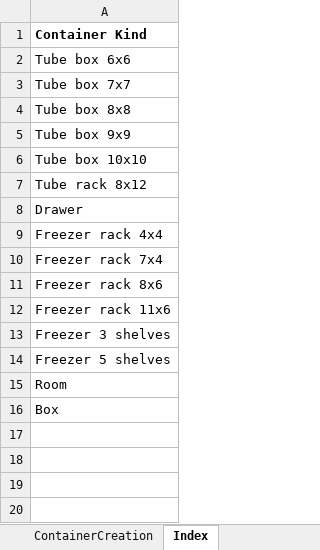
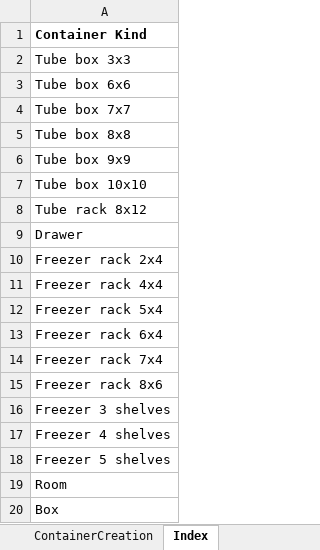
Before and after one commit to c3g/freezeman, an Excel workbook: backend/fms_core/static/submission_templates/Container_creation_vtest.xlsx, sheet Index, drawn as a sheet; values as stored, in another font and other column widths than the file's, no borders; removed rows and columns are numbered as before the commit, all else as after; the diff names each change by its address in the sheet, - before the commit and + after, or states it on an @@ line.

Commit message:
template container_creation

```diff
--- a/backend/fms_core/static/submission_templates/Container_creation_vtest.xlsx (sheet Index)
+++ b/backend/fms_core/static/submission_templates/Container_creation_vtest.xlsx (sheet Index)
+row 2: Tube box 3x3
+row 10: Freezer rack 2x4
+row 12: Freezer rack 5x4
+row 13: Freezer rack 6x4
-row 12: Freezer rack 11x6
+row 17: Freezer 4 shelves
```
